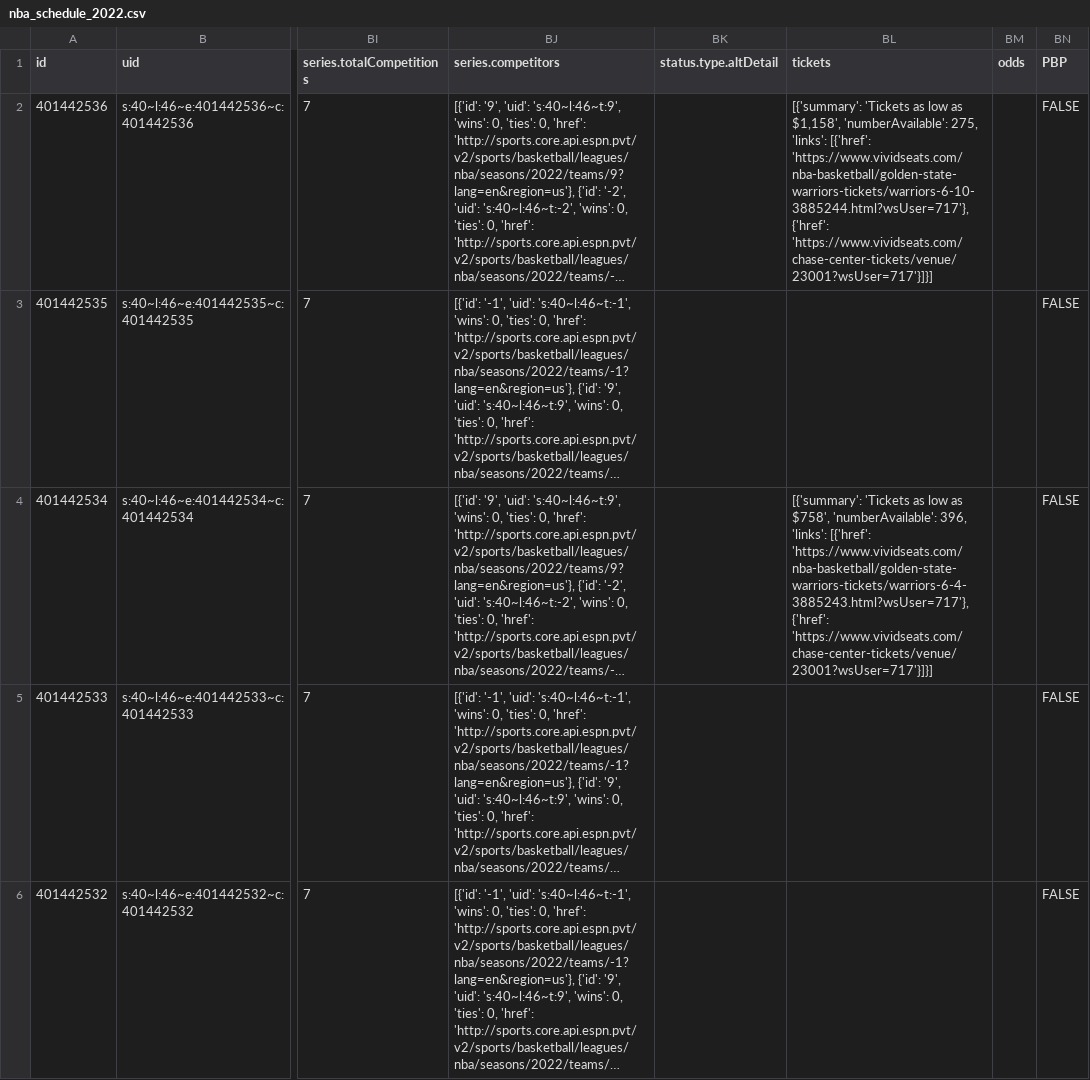
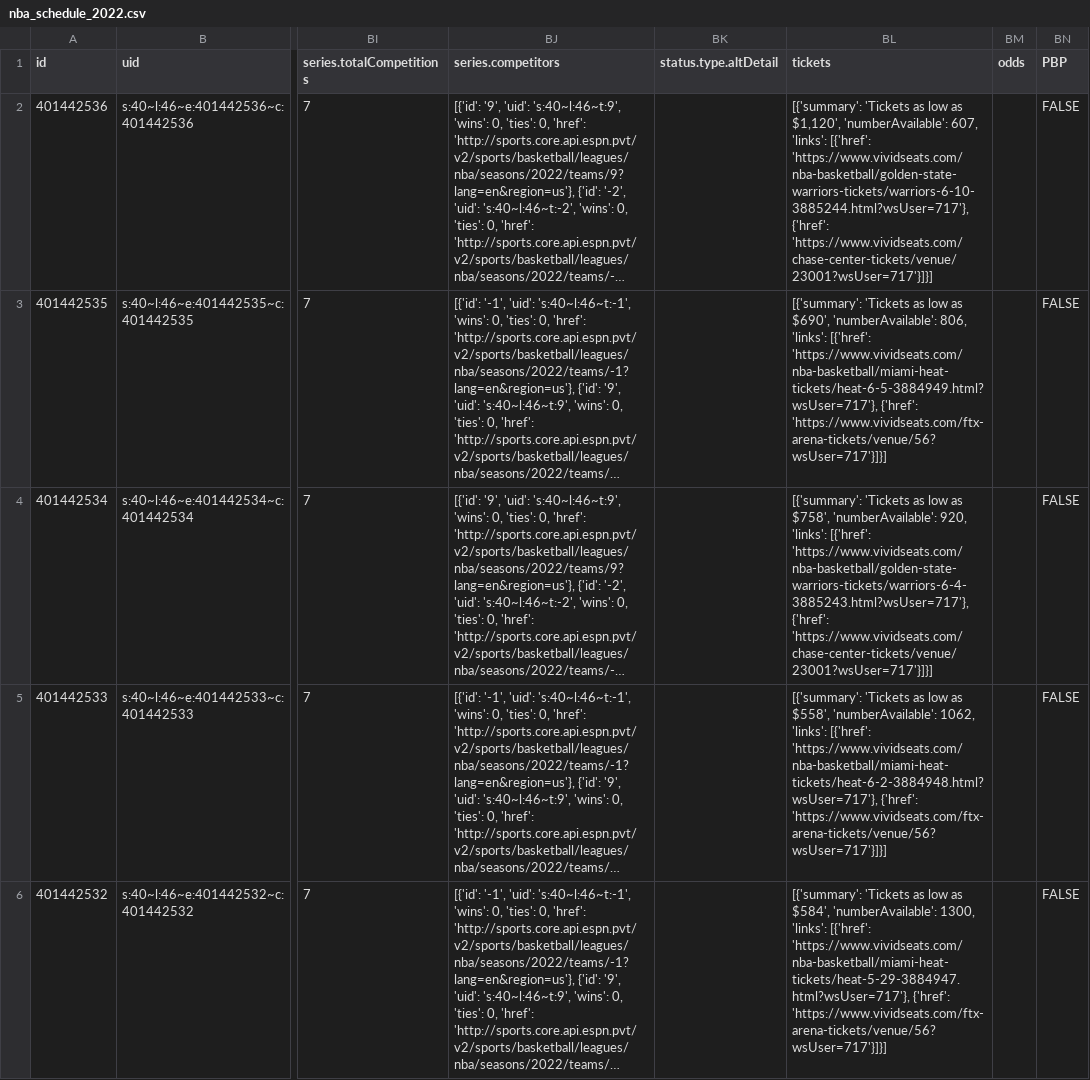
Before and after one commit to sportsdataverse/hoopR-data, a CSV file: nba/schedules/csv/nba_schedule_2022.csv, drawn as a sheet; only a part is shown, gaps mark what is left out; long unchanged cells end in …; the diff covers the shown part only; the diff names each change by its address in the sheet, - before the commit and + after, or states it on an @@ line.

Commit message:
NBA and MBB Play-by-Play and Schedules update

```diff
--- a/nba/schedules/csv/nba_schedule_2022.csv
+++ b/nba/schedules/csv/nba_schedule_2022.csv
-BL2 (tickets): …low as $1,158', 'numberAvailable': 275, 'links': [{'href':…
+BL2 (tickets): …low as $1,120', 'numberAvailable': 607, 'links': [{'href':…
-BL3 (tickets): (empty)
+BL3 (tickets): [{'summary': 'Tickets as low as $690', 'numberAvailable': 806, 'links': [{'href': 'https://www.vividseats.com/nba-basketball/miami-heat-tickets/heat-6-5-3884949.html?wsUser=717'}, {'href': 'https://www.vividseats.com/ftx-arena-tickets/venue/56?wsUser=717'}]}]
-BL4 (tickets): …$758', 'numberAvailable': 396, 'links': [{'href':…
+BL4 (tickets): …$758', 'numberAvailable': 920, 'links': [{'href':…
-BL5 (tickets): (empty)
+BL5 (tickets): [{'summary': 'Tickets as low as $558', 'numberAvailable': 1062, 'links': [{'href': 'https://www.vividseats.com/nba-basketball/miami-heat-tickets/heat-6-2-3884948.html?wsUser=717'}, {'href': 'https://www.vividseats.com/ftx-arena-tickets/venue/56?wsUser=717'}]}]
-BL6 (tickets): (empty)
+BL6 (tickets): [{'summary': 'Tickets as low as $584', 'numberAvailable': 1300, 'links': [{'href': 'https://www.vividseats.com/nba-basketball/miami-heat-tickets/heat-5-29-3884947.html?wsUser=717'}, {'href': 'https://www.vividseats.com/ftx-arena-tickets/venue/56?wsUser=717'}]}]
```
Also changed, not shown: 4 edited cells elsewhere in this file, 32 other files.
